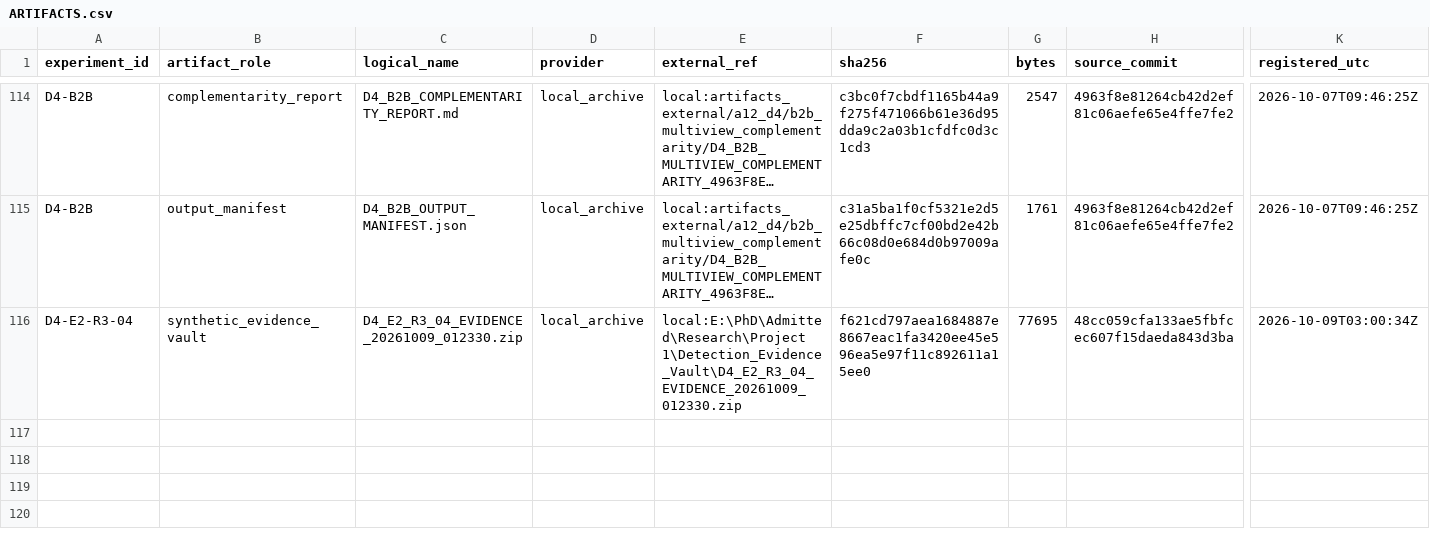
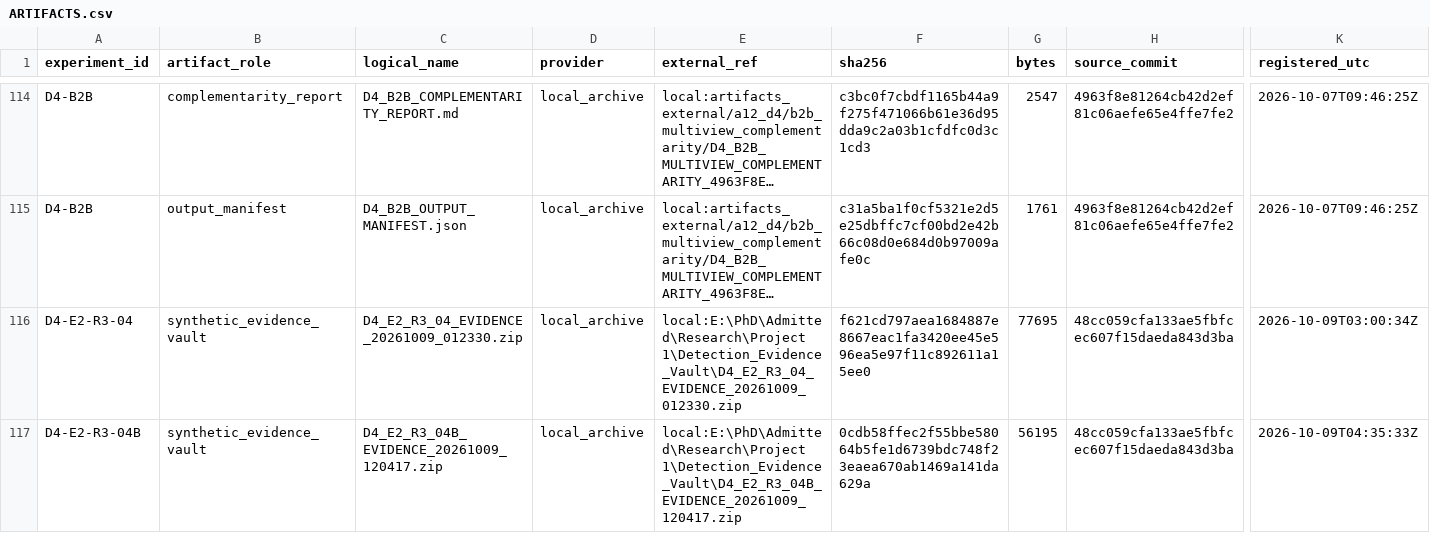
Before and after one commit to nithoukhan1/ResEMA, a CSV file: research/01_provenance/ARTIFACTS.csv, drawn as a sheet; only a part is shown, gaps mark what is left out; long unchanged cells end in …; rows hold the shown columns only; the diff names each change by its address in the sheet, - before the commit and + after, or states it on an @@ line.

Commit message:
docs(vgra): register D4-E2 R3-04B synthetic EMA PASS and native HOLD
Evidence: D4_E2_R3_04B_EVIDENCE_20261009_120417.zip
Evidence-SHA256: 0cdb58ffec2f55bbe58064b5fe1d6739bdc748f23eaea670ab1469a141da629a
Tests: R3-04B EMA 17/17 and original guarded units 17/17 (synthetic CPU)
Scientific-Gate: HOLD_NATIVE_MODEL_EMA_AMP_TRAINER_PENDING
Provenance: R3-04B repository prep R1 Git porcelain leading-space bug; R2 recovery
Original-SCI-HEAD: 48cc059cfa133ae5fbfcec607f15daeda843d3ba
No scientific source commit, training or B-TEST access.

```diff
--- a/research/01_provenance/ARTIFACTS.csv
+++ b/research/01_provenance/ARTIFACTS.csv
+row 117: D4-E2-R3-04B | synthetic_evidence_vault | D4_E2_R3_04B_EVIDENCE_20261009_120417.zip | local_archive | local:E:\PhD\Admitted\Research\Project 1\Detection_Evidence_Vault\D4_E2_R3_04B_EVIDENCE_20261009_120417.zip | 0cdb58ffec2f55bbe58064b5fe1d6739bdc748f23eaea670ab1469a141da629a | 56195 | 48cc059cfa133ae5fbfcec607f15daeda843d3ba | 2026-10-09T04:35:33Z
```
Also changed, not shown: 5 other files.
